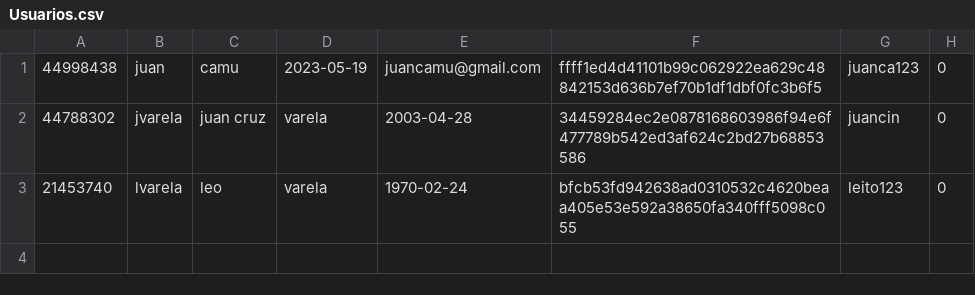
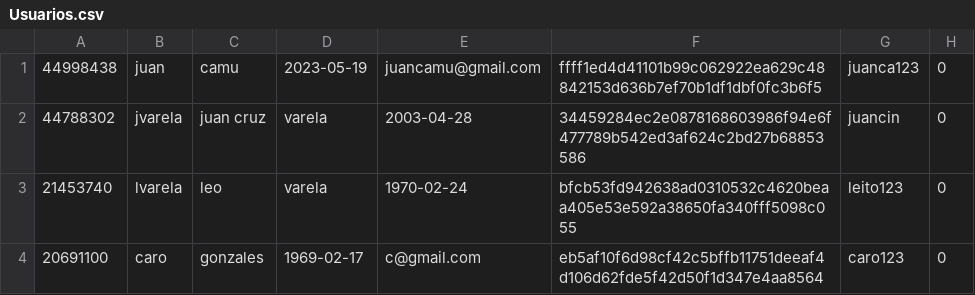
Before and after one commit to juancamu19/PROYECTO-PARA-SEGUNDO-PARCIAL, a CSV file: Usuarios.csv, drawn as a sheet.

```diff
--- a/Usuarios.csv
+++ b/Usuarios.csv
@@ -3 +3,2 @@
 21453740,lvarela,leo,varela,1970-02-24,bfcb53fd942638ad0310532c4620beaa405e53e592a38650fa340fff5098c055,leito123,0
+20691100,caro,gonzales,1969-02-17,c@gmail.com,eb5af10f6d98cf42c5bffb11751deeaf4d106d62fde5f42d50f1d347e4aa8564,caro123,0
```
Also changed, not shown: Empleados.csv, 3 other files.
